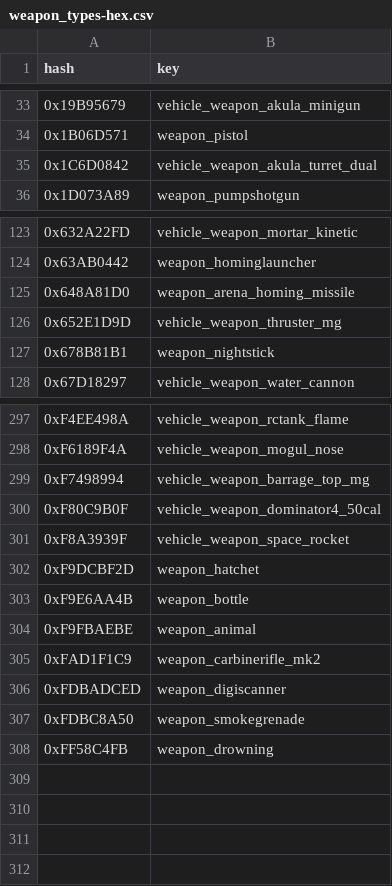
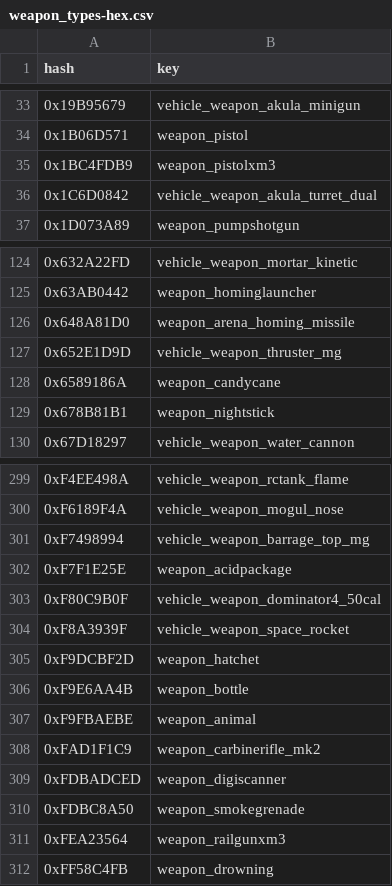
Before and after one commit to calamity-inc/gta-v-joaat-hash-db, a CSV file: out/weapon_types-hex.csv, drawn as a sheet; only a part is shown, gaps mark what is left out; the diff names each change by its address in the sheet, - before the commit and + after, or states it on an @@ line.

Commit message:
Add new weapons

```diff
--- a/out/weapon_types-hex.csv
+++ b/out/weapon_types-hex.csv
+row 35: 0x1BC4FDB9 | weapon_pistolxm3
+row 128: 0x6589186A | weapon_candycane
+row 302: 0xF7F1E25E | weapon_acidpackage
+row 311: 0xFEA23564 | weapon_railgunxm3
```
Also changed, not shown: out/weapon_types-dec_signed.csv, out/weapon_types-dec_unsigned.csv, 7 other files.
